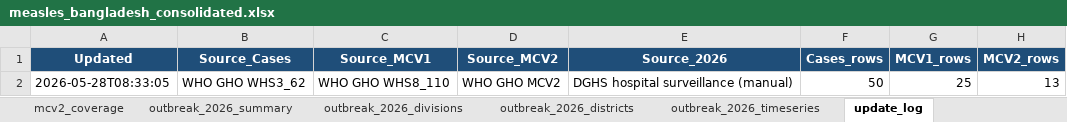
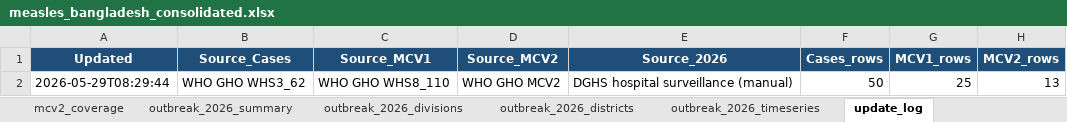
Before and after one commit to awnonbhowmik/Measles_Situation, an Excel workbook: bangladesh/data/processed/measles_bangladesh_consolidated.xlsx, sheet update_log, drawn as a sheet; values as stored, in another font and other column widths than the file's, no borders; the diff names each change by its address in the sheet, - before the commit and + after, or states it on an @@ line.

```diff
--- a/bangladesh/data/processed/measles_bangladesh_consolidated.xlsx (sheet update_log)
+++ b/bangladesh/data/processed/measles_bangladesh_consolidated.xlsx (sheet update_log)
-A2 (Updated): 2026-05-28T08:33:05
+A2 (Updated): 2026-05-29T08:29:44
```
Also changed, not shown: 1 other file.
